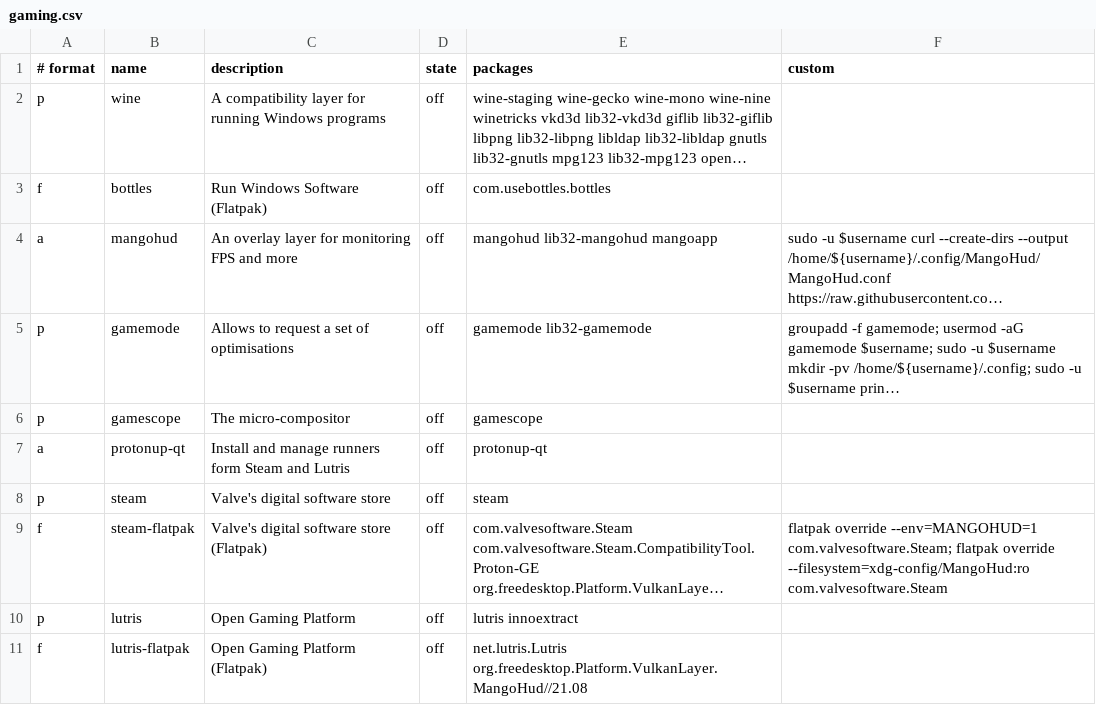
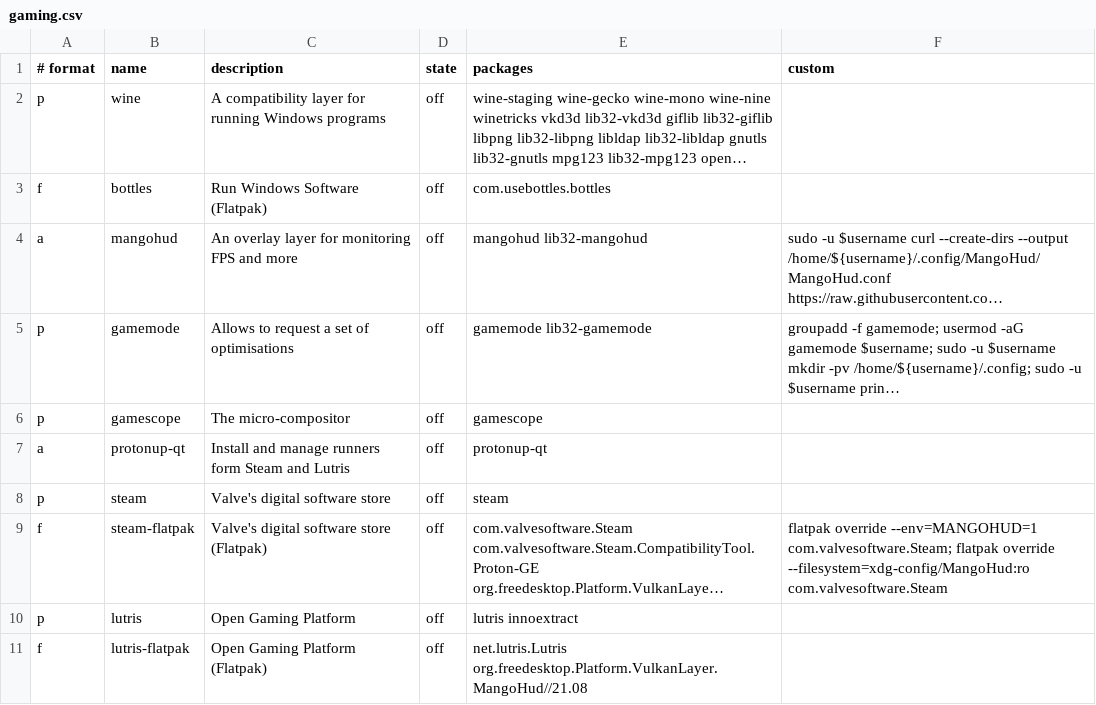
Before and after one commit to neiios/sila, a CSV file: scripts/postinstall/csv/gaming.csv, drawn as a sheet; long unchanged cells end in …; the diff names each change by its address in the sheet, - before the commit and + after, or states it on an @@ line.

Commit message:
Fix removed packages

```diff
--- a/scripts/postinstall/csv/gaming.csv
+++ b/scripts/postinstall/csv/gaming.csv
-E4 (packages): mangohud lib32-mangohud mangoapp
+E4 (packages): mangohud lib32-mangohud
```
Also changed, not shown: scripts/postinstall/csv/software.csv.
